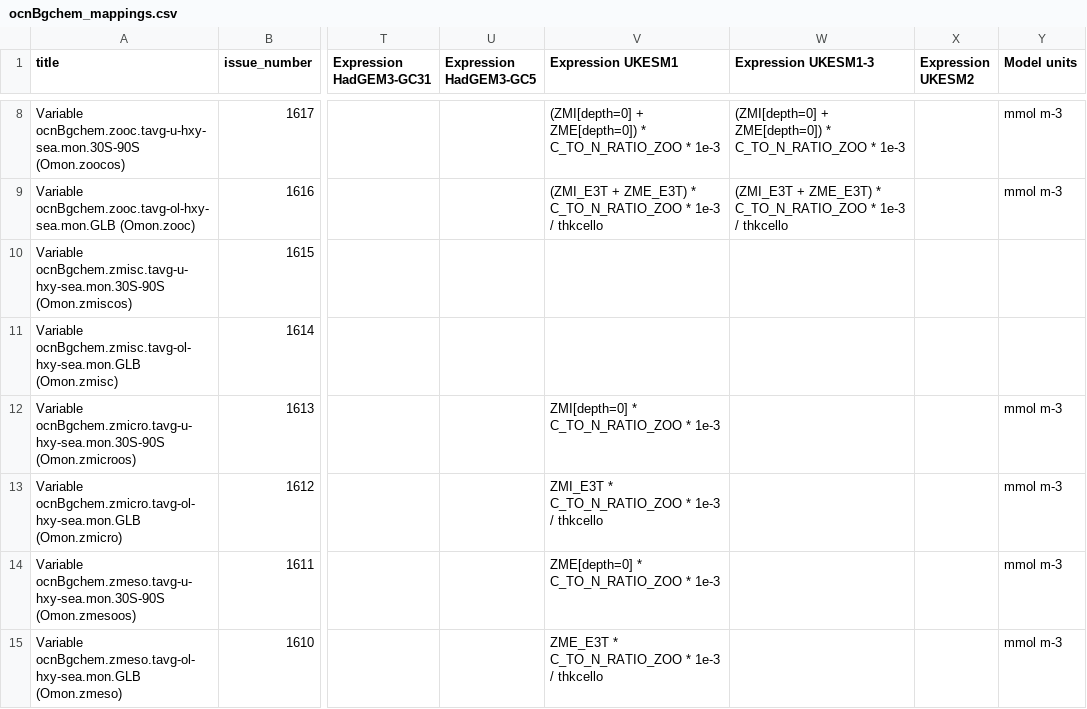
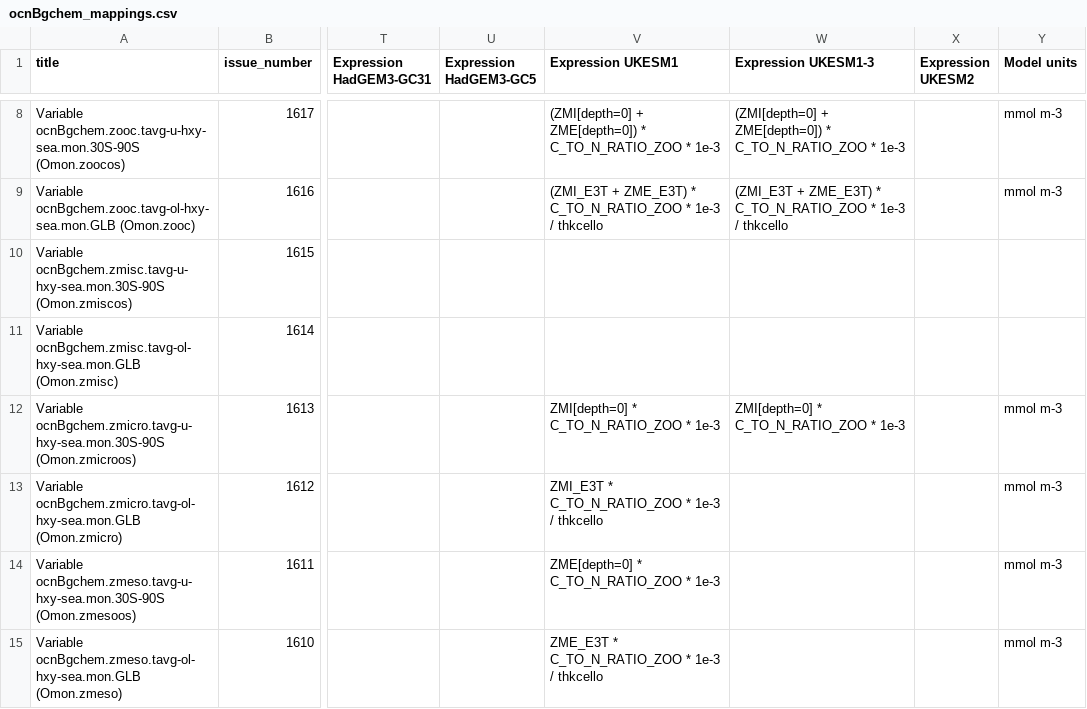
Before and after one commit to UKNCSP/CDDS-CMIP7-mappings, a CSV file: data/ocnBgchem_mappings.csv, drawn as a sheet; only a part is shown, gaps mark what is left out; the diff names each change by its address in the sheet, - before the commit and + after, or states it on an @@ line.

```diff
--- a/data/ocnBgchem_mappings.csv
+++ b/data/ocnBgchem_mappings.csv
-W12 (Expression UKESM1-3): (empty)
+W12 (Expression UKESM1-3): ZMI[depth=0] * C_TO_N_RATIO_ZOO * 1e-3
```
Also changed, not shown: data/ocnBgchem_mappings_CMIP6.csv, 2 other files.
